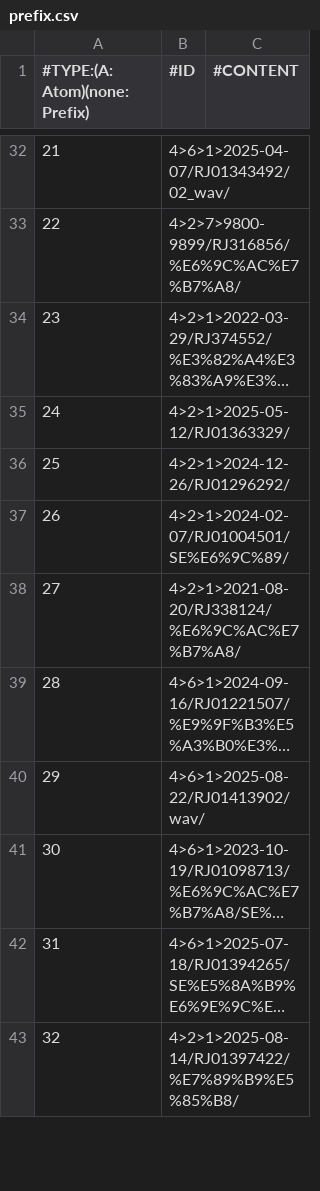
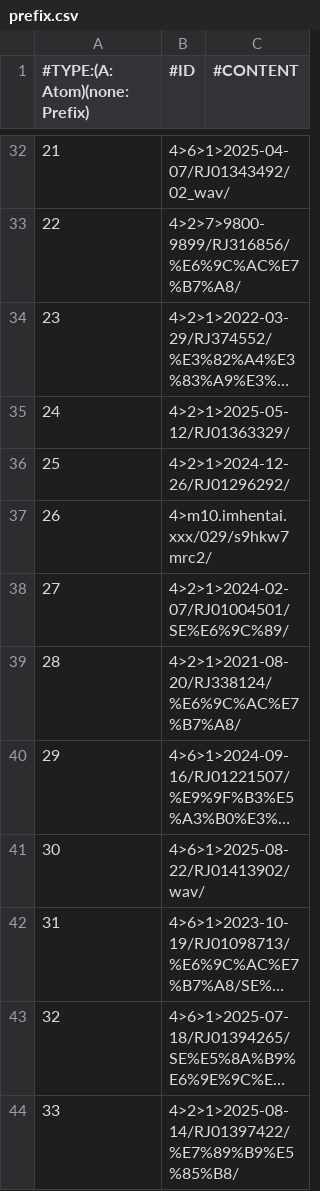
Before and after one commit to nguyenHoangDung0504/na-v3, a CSV file: @resources/databases/s1/prefix.csv, drawn as a sheet; only a part is shown, gaps mark what is left out; long unchanged cells end in …; addresses are those after the commit; the diff names each change by its address in the sheet, - before the commit and + after, or states it on an @@ line.

```diff
--- a/@resources/databases/s1/prefix.csv
+++ b/@resources/databases/s1/prefix.csv
+row 37: 26 | 4>m10.imhentai.xxx/029/s9hkw7mrc2/
@@ column A (#TYPE:(A: Atom)(none: Prefix)) renumbered from row 38 down @@
```
Also changed, not shown: @resources/databases/s1/tracks.csv, 2 other files.
